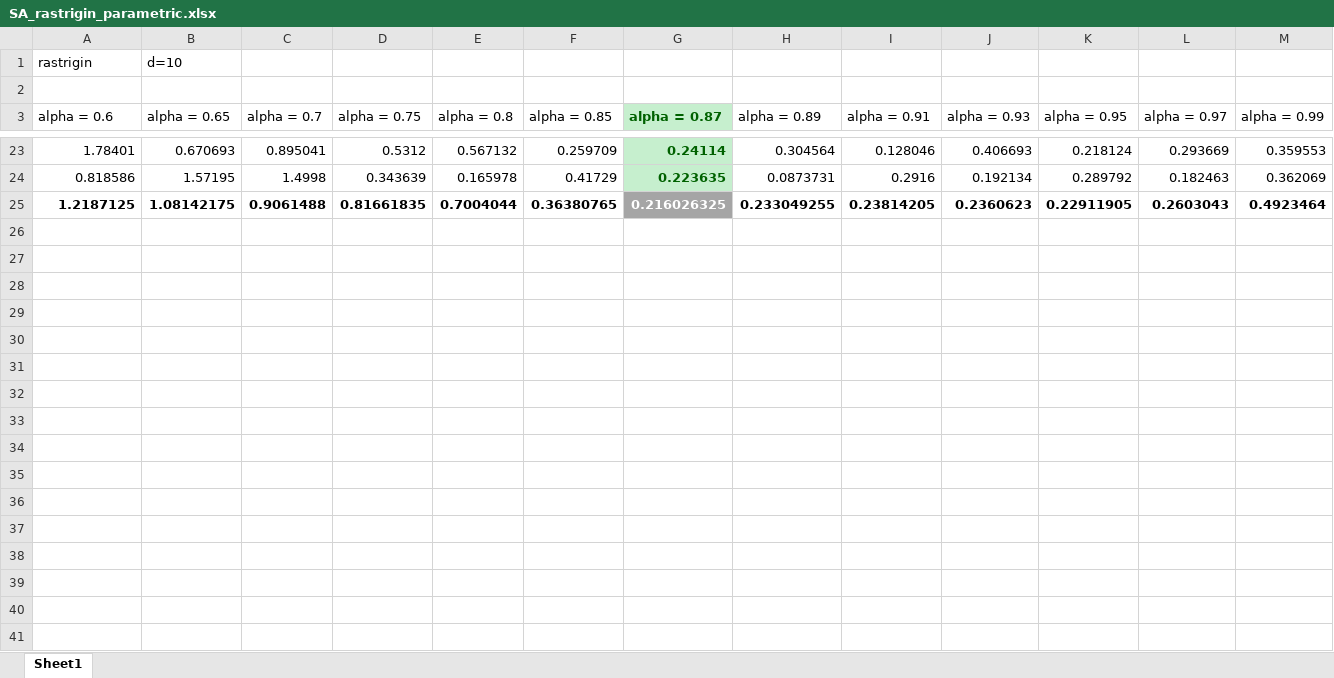
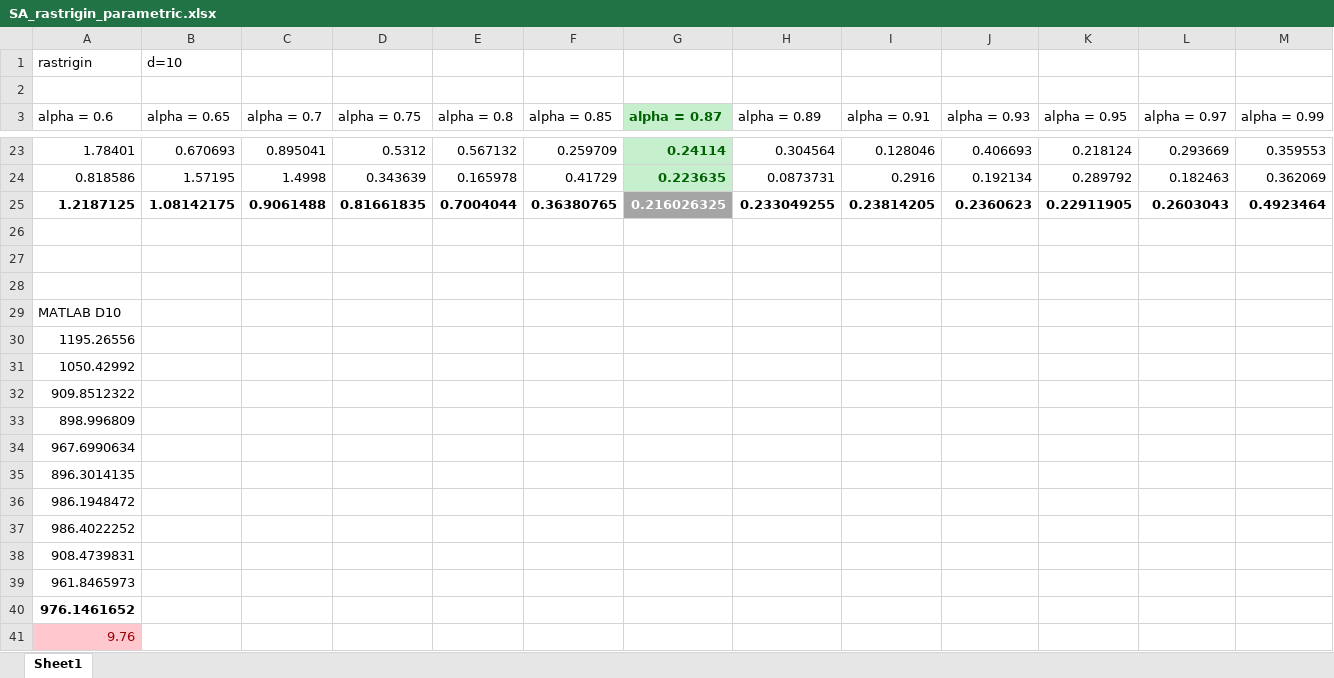
Before and after one commit to abhimanyu232/OptimProject_SA_NM, an Excel workbook: results/serial/SA_rastrigin_parametric.xlsx, sheet Sheet1, drawn as a sheet; only a part is shown, gaps mark what is left out; values as stored, in another font and other column widths than the file's, no borders; charts and pictures not drawn; the diff names each change by its address in the sheet, - before the commit and + after, or states it on an @@ line.

```diff
--- a/results/serial/SA_rastrigin_parametric.xlsx (sheet Sheet1)
+++ b/results/serial/SA_rastrigin_parametric.xlsx (sheet Sheet1)
+row 26: (empty)
+row 27: (empty)
+row 28: (empty)
+row 29: MATLAB D10
+row 30: 1195.26556
+row 31: 1050.42992
+row 32: 909.8512322
+row 33: 898.996809
+row 34: 967.6990634
+row 35: 896.3014135
+row 36: 986.1948472
+row 37: 986.4022252
+row 38: 908.4739831
+row 39: 961.8465973
+row 40: 976.1461652
+row 41: 9.76
```
Also changed, not shown: results/serial/SA_rosenbrock_parametric.xlsx, 6 other files.
